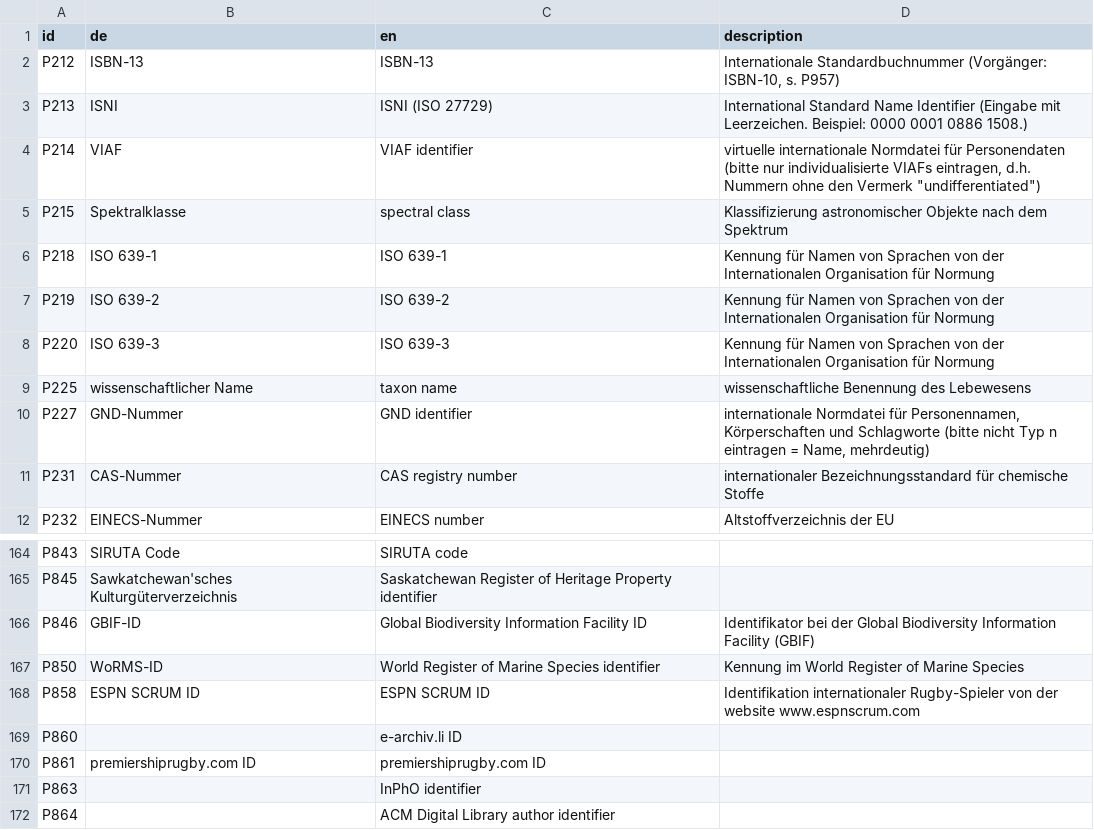
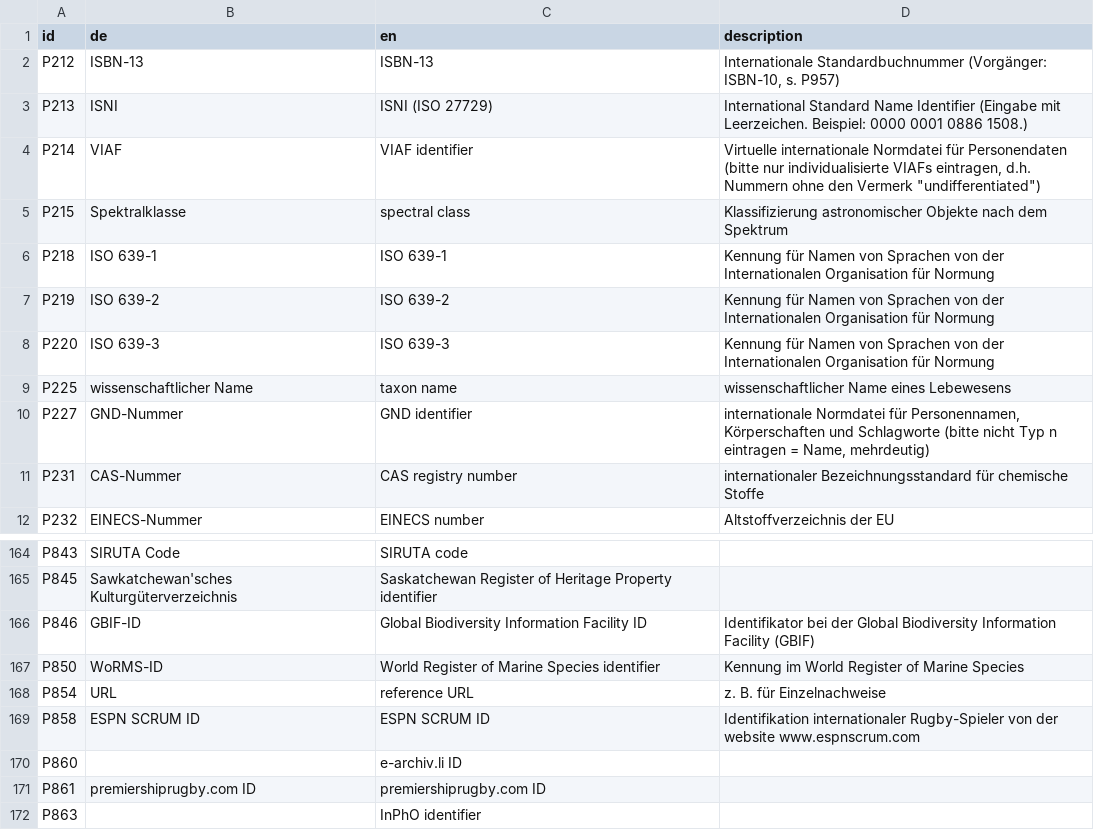
Before and after one commit to hshdb/normdaten-in-wikidata, a CSV file: scripts/properties.csv, drawn as a sheet; only a part is shown, gaps mark what is left out; the shorter side is filled out with more unchanged rows; the diff covers the shown part only.

```diff
--- a/scripts/properties.csv
+++ b/scripts/properties.csv
@@ -3,3 +3,3 @@ P212,ISBN-13,ISBN-13,"Internationale Standardbuchnummer (Vorgänger: ISBN-10, s.
 P213,ISNI,"ISNI (ISO 27729)","International Standard Name Identifier (Eingabe mit Leerzeichen. Beispiel: 0000 0001 0886 1508.)"
-P214,VIAF,"VIAF identifier","virtuelle internationale Normdatei für Personendaten (bitte nur individualisierte VIAFs eintragen, d.h. Nummern ohne den Vermerk ""undifferentiated"")"
+P214,VIAF,"VIAF identifier","Virtuelle internationale Normdatei für Personendaten (bitte nur individualisierte VIAFs eintragen, d.h. Nummern ohne den Vermerk ""undifferentiated"")"
 P215,Spektralklasse,"spectral class","Klassifizierung astronomischer Objekte nach dem Spektrum"
@@ -8,3 +8,3 @@ P219,"ISO 639-2","ISO 639-2","Kennung für Namen von Sprachen von der Internatio
 P220,"ISO 639-3","ISO 639-3","Kennung für Namen von Sprachen von der Internationalen Organisation für Normung"
-P225,"wissenschaftlicher Name","taxon name","wissenschaftliche Benennung des Lebewesens"
+P225,"wissenschaftlicher Name","taxon name","wissenschaftlicher Name eines Lebewesens"
 P227,GND-Nummer,"GND identifier","internationale Normdatei für Personennamen, Körperschaften und Schlagworte (bitte nicht Typ n eintragen = Name, mehrdeutig)"
@@ -167,2 +167,3 @@ P846,GBIF-ID,"Global Biodiversity Information Facility ID","Identifikator bei de
 P850,WoRMS-ID,"World Register of Marine Species identifier","Kennung im World Register of Marine Species"
+P854,URL,"reference URL","z. B. für Einzelnachweise"
 P858,"ESPN SCRUM ID","ESPN SCRUM ID","Identifikation internationaler Rugby-Spieler von der website www.espnscrum.com"
```
Also changed, not shown: 6 added rows and 12 edited cells elsewhere in this file, 1 other file.
